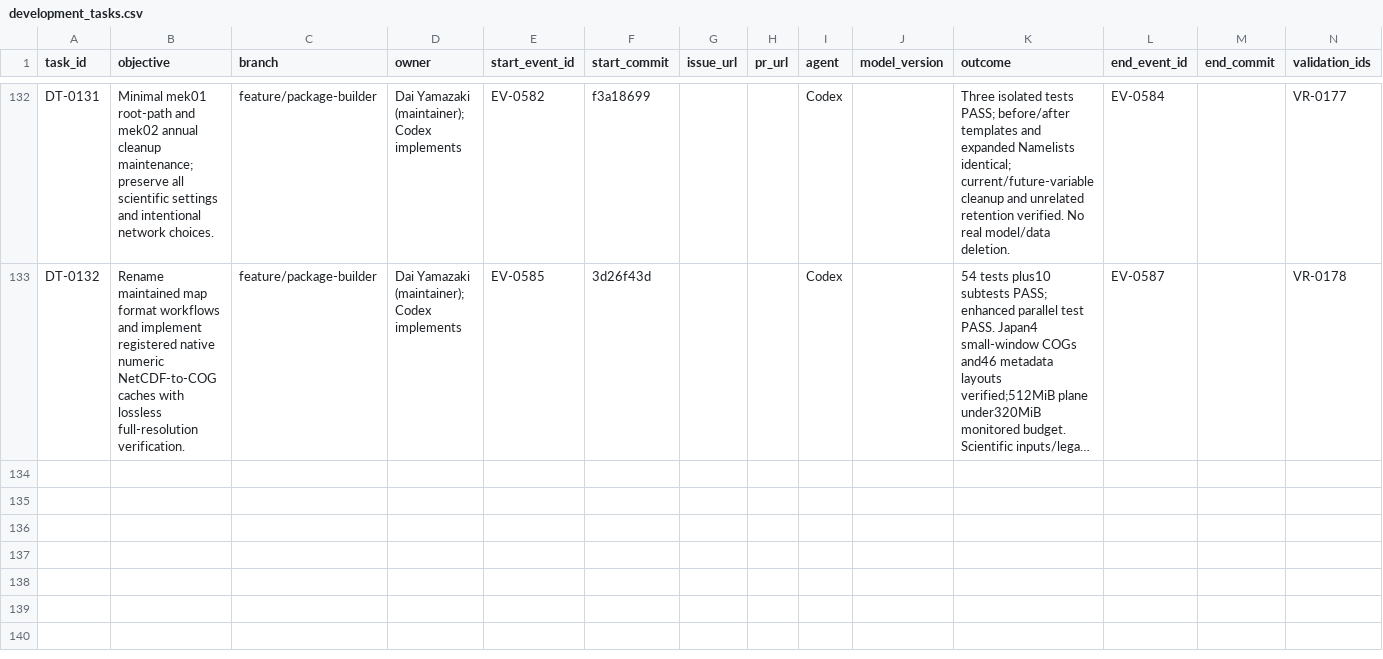
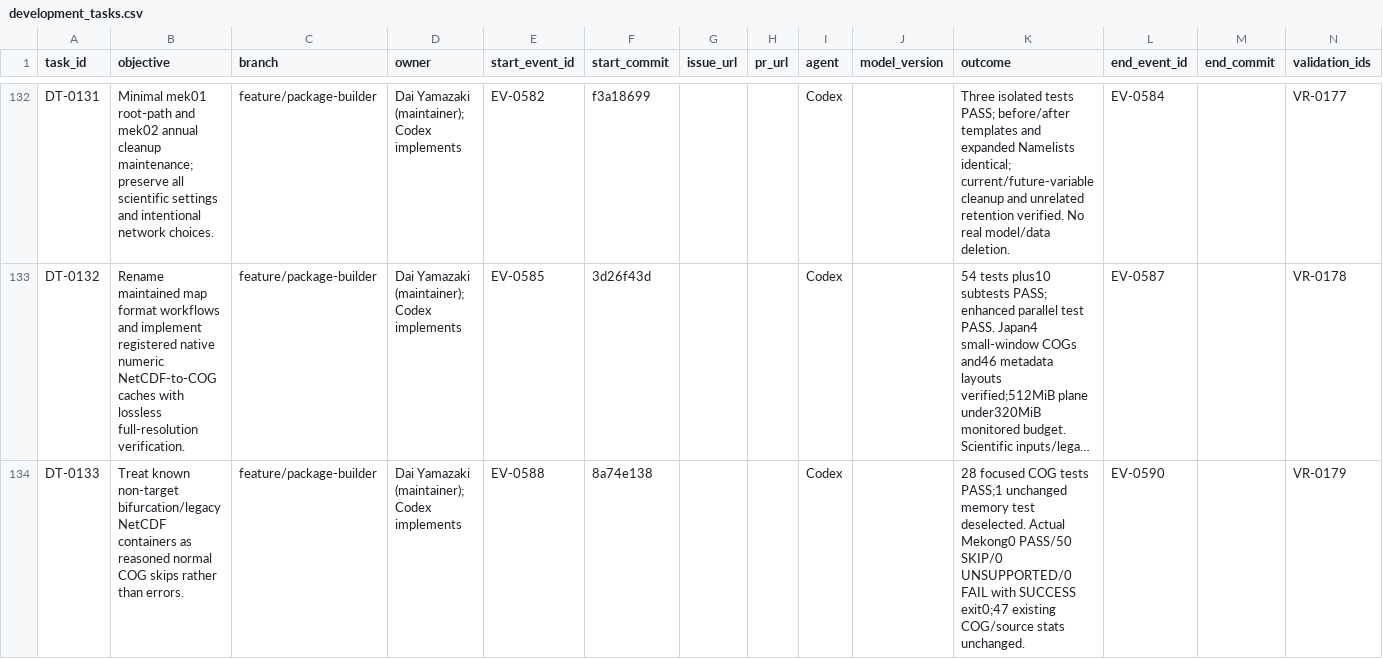
Before and after one commit to global-hydrodynamics/cmf_v5_beta, a CSV file: research/development_tasks.csv, drawn as a sheet; only a part is shown, gaps mark what is left out; long unchanged cells end in …; rows hold the shown columns only; the diff names each change by its address in the sheet, - before the commit and + after, or states it on an @@ line.

```diff
--- a/research/development_tasks.csv
+++ b/research/development_tasks.csv
+row 134: DT-0133 | Treat known non-target bifurcation/legacy NetCDF containers as reasoned normal COG skips rather than errors. | feature/package-builder | Dai Yamazaki (maintainer); Codex implements | EV-0588 | 8a74e138 |  |  | Codex |  | 28 focused COG tests PASS;1 unchanged memory test deselected. Actual Mekong0 PASS/50 SKIP/0 UNSUPPORTED/0 FAIL with SUCCESS exit0;47 existing COG/source stats unchanged. | EV-0590 |  | VR-0179
```
Also changed, not shown: research/events.csv, research/validation_runs.csv, 5 other files.
